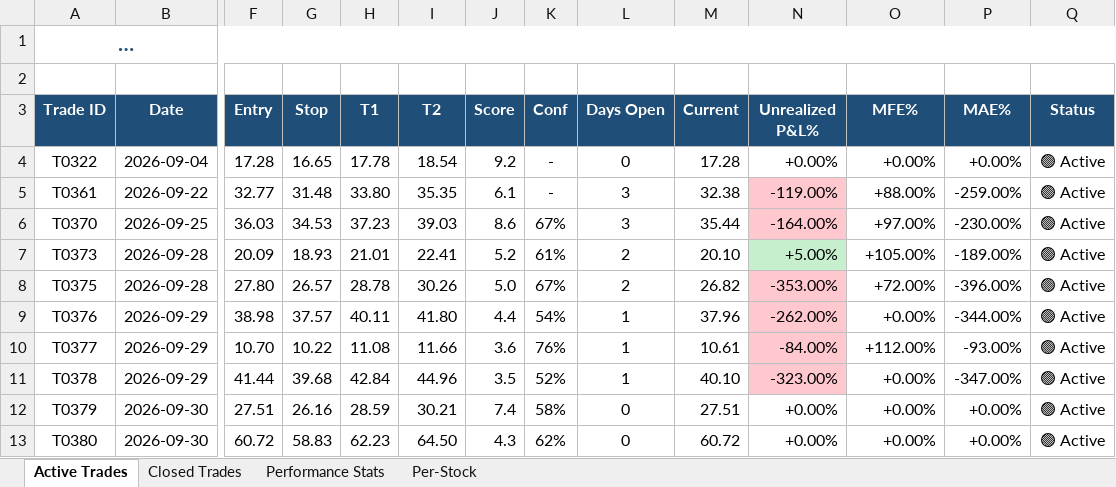
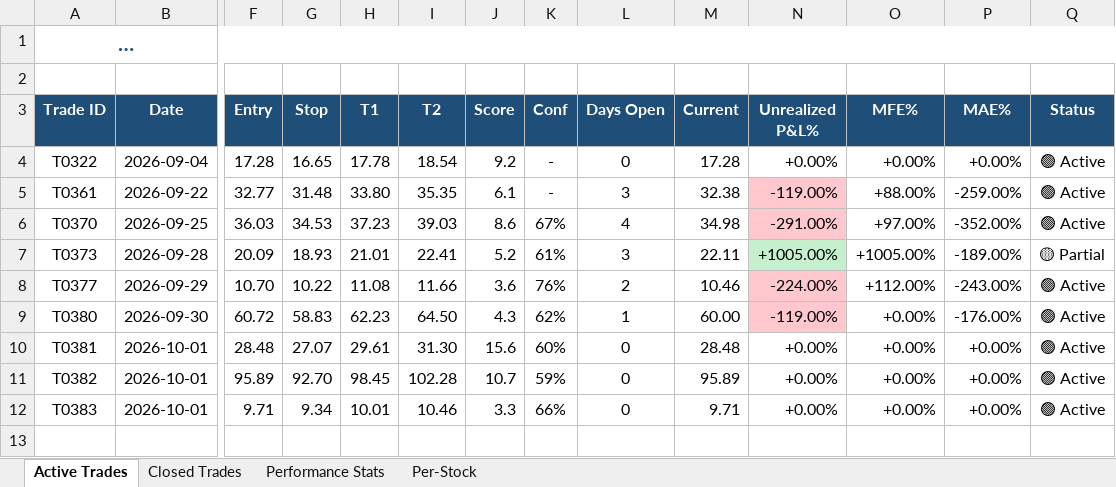
Before and after one commit to dhaher3337-debug/tadawul-swing, an Excel workbook: paper_trades/latest.xlsx, sheet Active Trades, drawn as a sheet; only a part is shown, gaps mark what is left out; long unchanged cells end in …; values as stored, in another font and other column widths than the file's, no borders; removed rows and columns are numbered as before the commit, all else as after; rows hold the shown columns only; the diff names each change by its address in the sheet, - before the commit and + after, or states it on an @@ line.

```diff
--- a/paper_trades/latest.xlsx (sheet Active Trades)
+++ b/paper_trades/latest.xlsx (sheet Active Trades)
-L6 (Days Open): 3
+L6 (Days Open): 4
-M6 (Current): 35.44
+M6 (Current): 34.98
-N6 (Unrealized P&L%): -164.00%
+N6 (Unrealized P&L%): -291.00%
-P6 (MAE%): -230.00%
+P6 (MAE%): -352.00%
-L7 (Days Open): 2
+L7 (Days Open): 3
-M7 (Current): 20.10
+M7 (Current): 22.11
-N7 (Unrealized P&L%): +5.00%
+N7 (Unrealized P&L%): +1005.00%
-O7 (MFE%): +105.00%
+O7 (MFE%): +1005.00%
-Q7 (Status): 🟢 Active
+Q7 (Status): 🟡 Partial
-row 8: T0375 | 2026-09-28 | 27.80 | 26.57 | 28.78 | 30.26 | 5.0 | 67% | 2 | 26.82 | -353.00% | +72.00% | -396.00% | 🟢 Active
-row 9: T0376 | 2026-09-29 | 38.98 | 37.57 | 40.11 | 41.80 | 4.4 | 54% | 1 | 37.96 | -262.00% | +0.00% | -344.00% | 🟢 Active
-L8 (Days Open): 1
+L8 (Days Open): 2
-M8 (Current): 10.61
+M8 (Current): 10.46
-N8 (Unrealized P&L%): -84.00%
+N8 (Unrealized P&L%): -224.00%
-P8 (MAE%): -93.00%
+P8 (MAE%): -243.00%
-row 11: T0378 | 2026-09-29 | 41.44 | 39.68 | 42.84 | 44.96 | 3.5 | 52% | 1 | 40.10 | -323.00% | +0.00% | -347.00% | 🟢 Active
-row 12: T0379 | 2026-09-30 | 27.51 | 26.16 | 28.59 | 30.21 | 7.4 | 58% | 0 | 27.51 | +0.00% | +0.00% | +0.00% | 🟢 Active
-L9 (Days Open): 0
+L9 (Days Open): 1
-M9 (Current): 60.72
+M9 (Current): 60.00
-N9 (Unrealized P&L%): +0.00%
+N9 (Unrealized P&L%): -119.00%
-N9 fill: none
+N9 fill: #FFC7CE
-P9 (MAE%): +0.00%
+P9 (MAE%): -176.00%
+row 10: T0381 | 2026-10-01 | 28.48 | 27.07 | 29.61 | 31.30 | 15.6 | 60% | 0 | 28.48 | +0.00% | +0.00% | +0.00% | 🟢 Active
+row 11: T0382 | 2026-10-01 | 95.89 | 92.70 | 98.45 | 102.28 | 10.7 | 59% | 0 | 95.89 | +0.00% | +0.00% | +0.00% | 🟢 Active
+row 12: T0383 | 2026-10-01 | 9.71 | 9.34 | 10.01 | 10.46 | 3.3 | 66% | 0 | 9.71 | +0.00% | +0.00% | +0.00% | 🟢 Active
```
Also changed, not shown: sheet Closed Trades, sheet Per-Stock, sheet Performance Stats, 30 other files.
